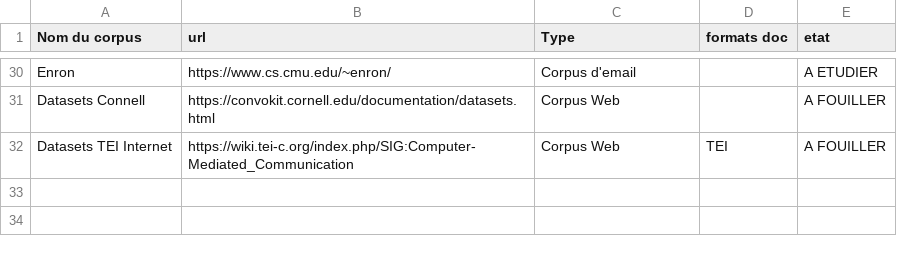
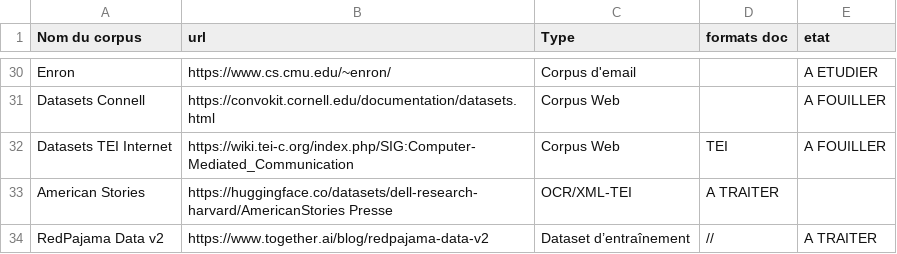
Before and after one commit to DEFI-COLaF/metadata, a CSV file: CorpusATraiter.csv, drawn as a sheet; only a part is shown, gaps mark what is left out.

Commit message:
Update CorpusATraiter.csv

```diff
--- a/CorpusATraiter.csv
+++ b/CorpusATraiter.csv
@@ -32 +32,3 @@ Datasets Connell, https://convokit.cornell.edu/documentation/datasets.html, Corp
 Datasets TEI Internet, https://wiki.tei-c.org/index.php/SIG:Computer-Mediated_Communication, Corpus Web, TEI, A FOUILLER
+American Stories,	https://huggingface.co/datasets/dell-research-harvard/AmericanStories	Presse,	OCR/XML-TEI,	A TRAITER
+RedPajama Data v2,	https://www.together.ai/blog/redpajama-data-v2,	Dataset d’entraînement,	//,	A TRAITER
```
